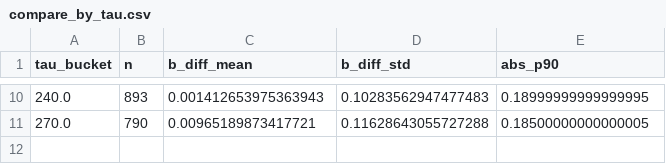
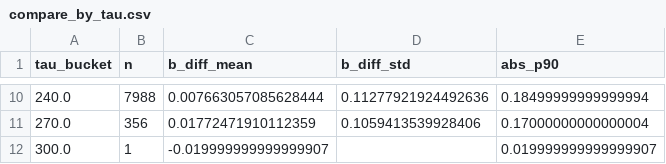
Before and after one commit to freepoi/buda-status, a CSV file: reports/compare_by_tau.csv, drawn as a sheet; only a part is shown, gaps mark what is left out; the diff covers the shown part only.

```diff
--- a/reports/compare_by_tau.csv
+++ b/reports/compare_by_tau.csv
@@ -10,2 +10,3 @@ tau_bucket,n,b_diff_mean,b_diff_std,abs_p90
-240.0,893,0.001412653975363943,0.10283562947477483,0.18999999999999995
-270.0,790,0.00965189873417721,0.11628643055727288,0.18500000000000005
+240.0,7988,0.007663057085628444,0.11277921924492636,0.18499999999999994
+270.0,356,0.01772471910112359,0.1059413539928406,0.17000000000000004
+300.0,1,-0.019999999999999907,,0.019999999999999907
```
Also changed, not shown: 32 edited cells elsewhere in this file, reports/calibration.csv, reports/compare_by_gap.csv, 22 other files.
